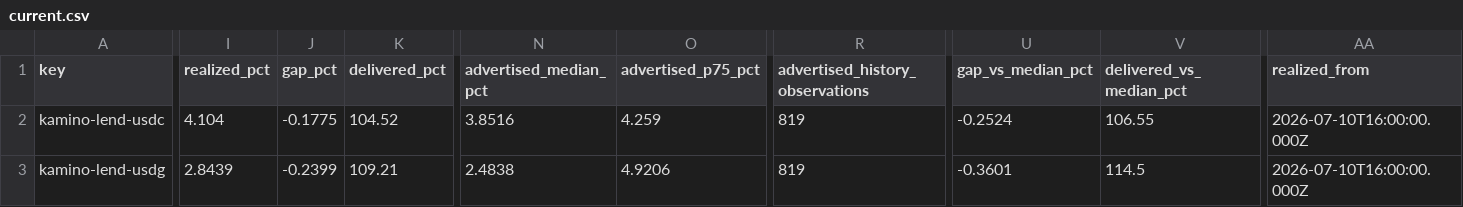
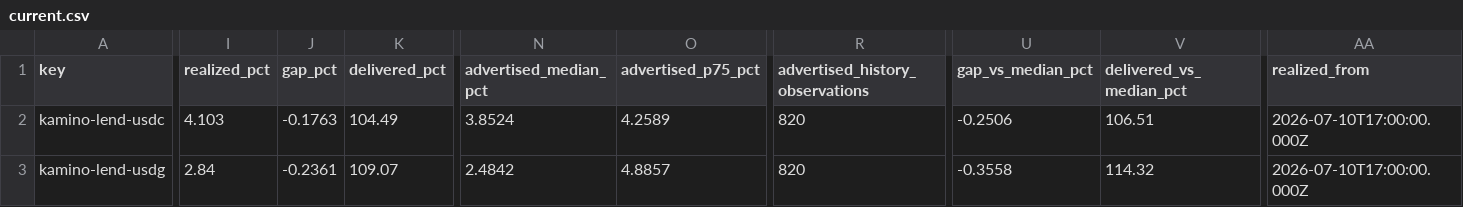
Before and after one commit to kerne-protocol/solhonesty, a CSV file: out/current.csv, drawn as a sheet; only a part is shown, gaps mark what is left out; the diff covers the shown part only; the diff names each change by its address in the sheet, - before the commit and + after, or states it on an @@ line.

```diff
--- a/out/current.csv
+++ b/out/current.csv
-I2 (realized_pct): 4.104
+I2 (realized_pct): 4.103
-J2 (gap_pct): -0.1775
+J2 (gap_pct): -0.1763
-K2 (delivered_pct): 104.52
+K2 (delivered_pct): 104.49
-N2 (advertised_median_pct): 3.8516
+N2 (advertised_median_pct): 3.8524
-O2 (advertised_p75_pct): 4.259
+O2 (advertised_p75_pct): 4.2589
-R2:R3 (advertised_history_observations): 819
+R2:R3 (advertised_history_observations): 820
-U2 (gap_vs_median_pct): -0.2524
+U2 (gap_vs_median_pct): -0.2506
-V2 (delivered_vs_median_pct): 106.55
+V2 (delivered_vs_median_pct): 106.51
-AA2:AA3 (realized_from): 2026-07-10T16:00:00.000Z
+AA2:AA3 (realized_from): 2026-07-10T17:00:00.000Z
-I3 (realized_pct): 2.8439
+I3 (realized_pct): 2.84
-J3 (gap_pct): -0.2399
+J3 (gap_pct): -0.2361
-K3 (delivered_pct): 109.21
+K3 (delivered_pct): 109.07
-N3 (advertised_median_pct): 2.4838
+N3 (advertised_median_pct): 2.4842
-O3 (advertised_p75_pct): 4.9206
+O3 (advertised_p75_pct): 4.8857
-U3 (gap_vs_median_pct): -0.3601
+U3 (gap_vs_median_pct): -0.3558
-V3 (delivered_vs_median_pct): 114.5
+V3 (delivered_vs_median_pct): 114.32
```
Also changed, not shown: 69 edited cells elsewhere in this file, 4 other files.
